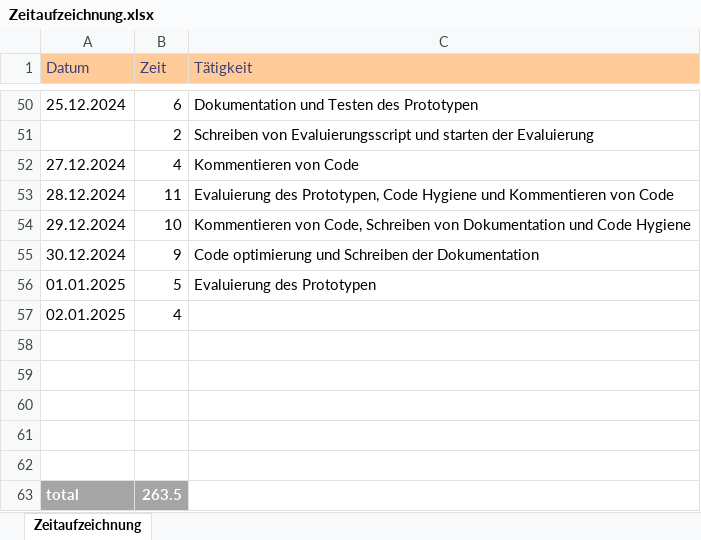
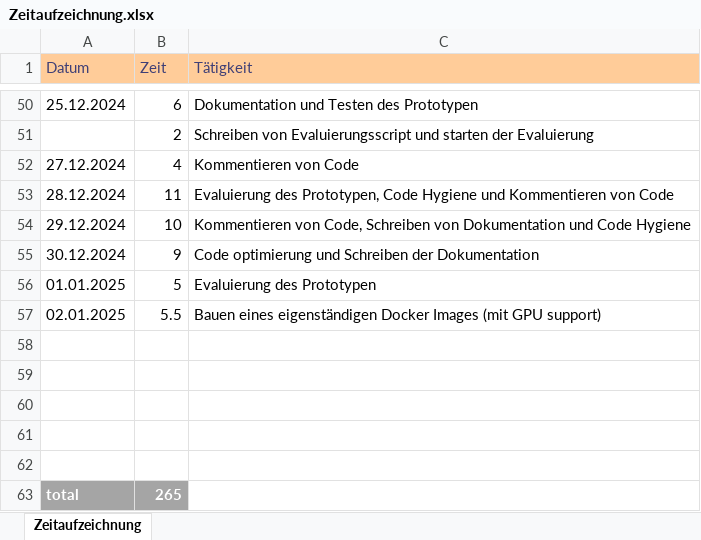
Before and after one commit to seel3/Hybrid-MAB, an Excel workbook: Documentation/Zeitaufzeichnung.xlsx, sheet Zeitaufzeichnung, drawn as a sheet; only a part is shown, gaps mark what is left out; values as stored, in another font and other column widths than the file's, no borders; the diff names each change by its address in the sheet, - before the commit and + after, or states it on an @@ line.

Commit message:
created new Dockerfile

```diff
--- a/Documentation/Zeitaufzeichnung.xlsx (sheet Zeitaufzeichnung)
+++ b/Documentation/Zeitaufzeichnung.xlsx (sheet Zeitaufzeichnung)
-B57 (Zeit): 4
+B57 (Zeit): 5.5
-C57 (Tätigkeit): (empty)
+C57 (Tätigkeit): Bauen eines eigenständigen Docker Images (mit GPU support)
-B63 (Zeit): 263.5
+B63 (Zeit): 265
```
Also changed, not shown: 3 other files.
